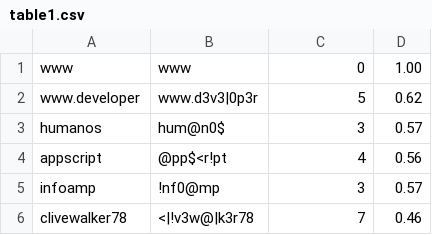
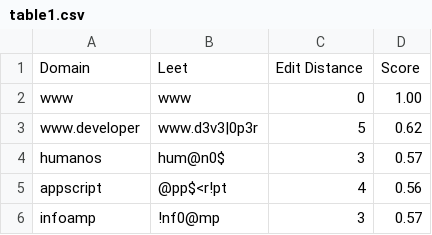
Before and after one commit to estoneman/tbsp, a CSV file: table1.csv, drawn as a sheet; only a part is shown; the shorter side is filled out with more unchanged rows.

```diff
--- a/table1.csv
+++ b/table1.csv
@@ -1 +1,2 @@
+Domain,Leet,Edit Distance,Score
 www,www,0,1.00
```
Also changed, not shown: 1 other file.
